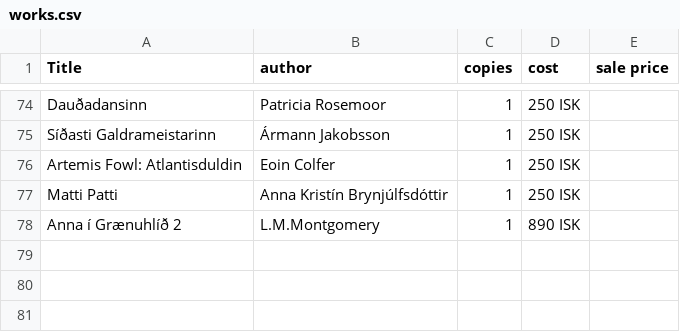
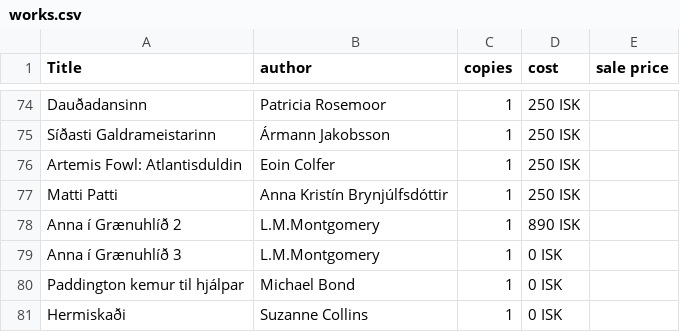
Before and after one commit to baekur-online/baekurupdates, a CSV file: works.csv, drawn as a sheet; only a part is shown, gaps mark what is left out; the diff names each change by its address in the sheet, - before the commit and + after, or states it on an @@ line.

Commit message:
Update works.csv

```diff
--- a/works.csv
+++ b/works.csv
+row 79: Anna í Grænuhlíð 3 | L.M.Montgomery | 1 | 0 ISK
+row 80: Paddington kemur til hjálpar | Michael Bond | 1 | 0 ISK
+row 81: Hermiskaði | Suzanne Collins | 1 | 0 ISK
```
